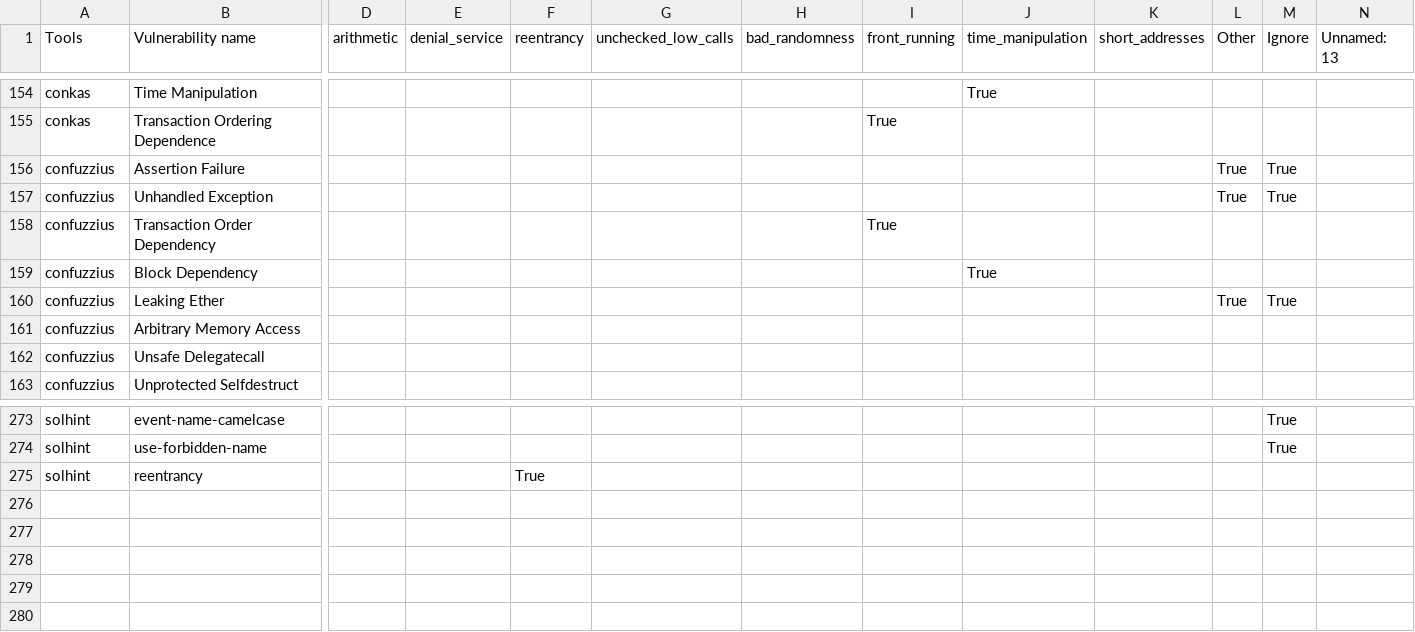
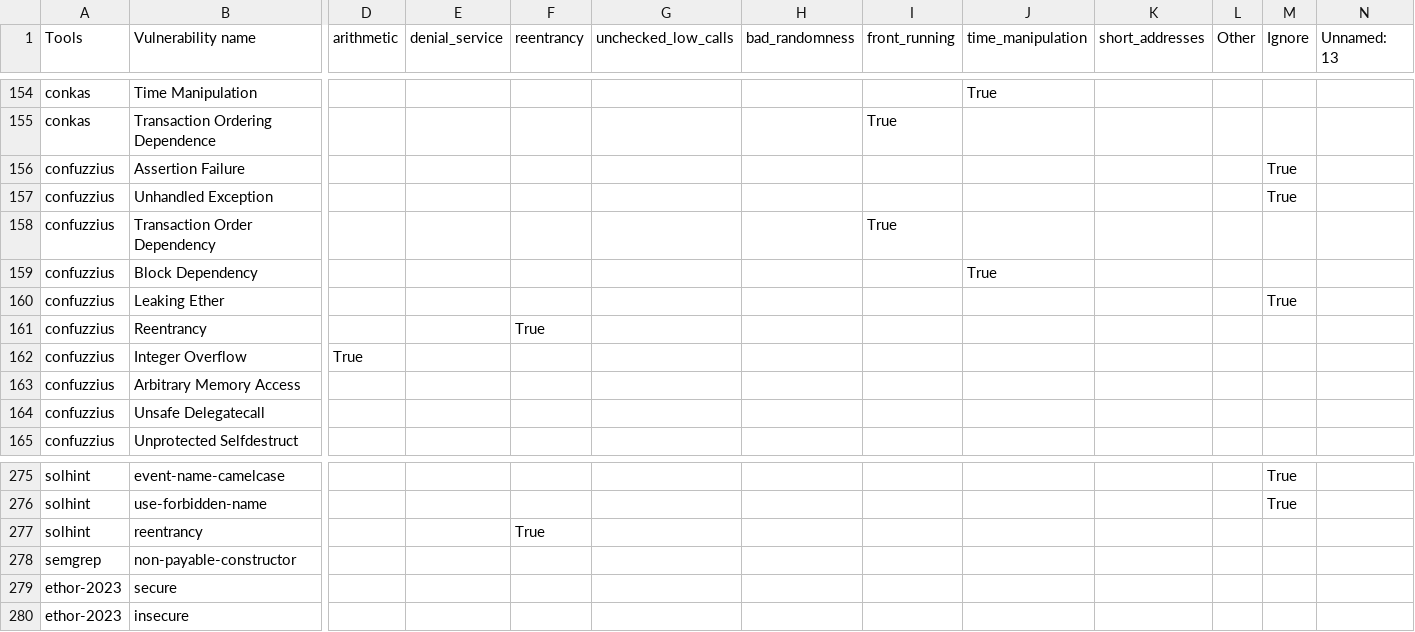
Before and after one commit to NoOne2949/evaluating_smart_contract_detection_tools, a CSV file: smartbugs-results/metadata/vulnerabilities_mapping_rev2.csv, drawn as a sheet; only a part is shown, gaps mark what is left out; rows hold the shown columns only; the diff names each change by its address in the sheet, - before the commit and + after, or states it on an @@ line.

Commit message:
Updated vulnerability mapping files

```diff
--- a/smartbugs-results/metadata/vulnerabilities_mapping_rev2.csv
+++ b/smartbugs-results/metadata/vulnerabilities_mapping_rev2.csv
-L156:L157 (Other): True
+L156:L157 (Other): (empty)
-L160 (Other): True
+L160 (Other): (empty)
+row 161: confuzzius | Reentrancy |  |  | True
+row 162: confuzzius | Integer Overflow | True
+row 278: semgrep | non-payable-constructor
+row 279: ethor-2023 | secure
+row 280: ethor-2023 | insecure
```
